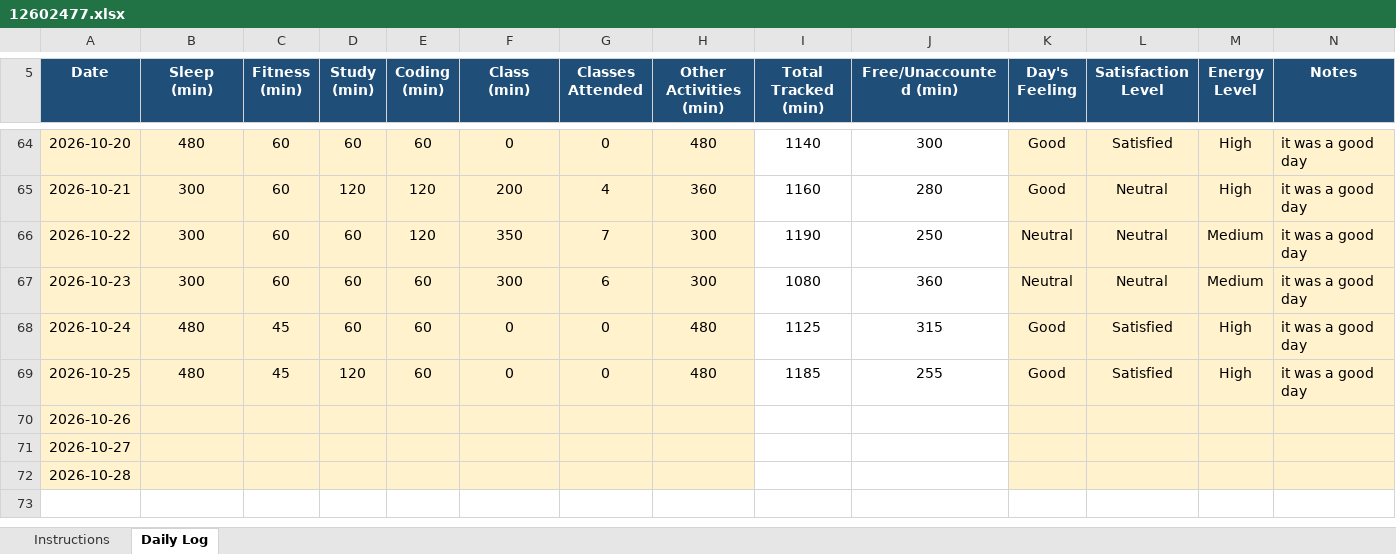
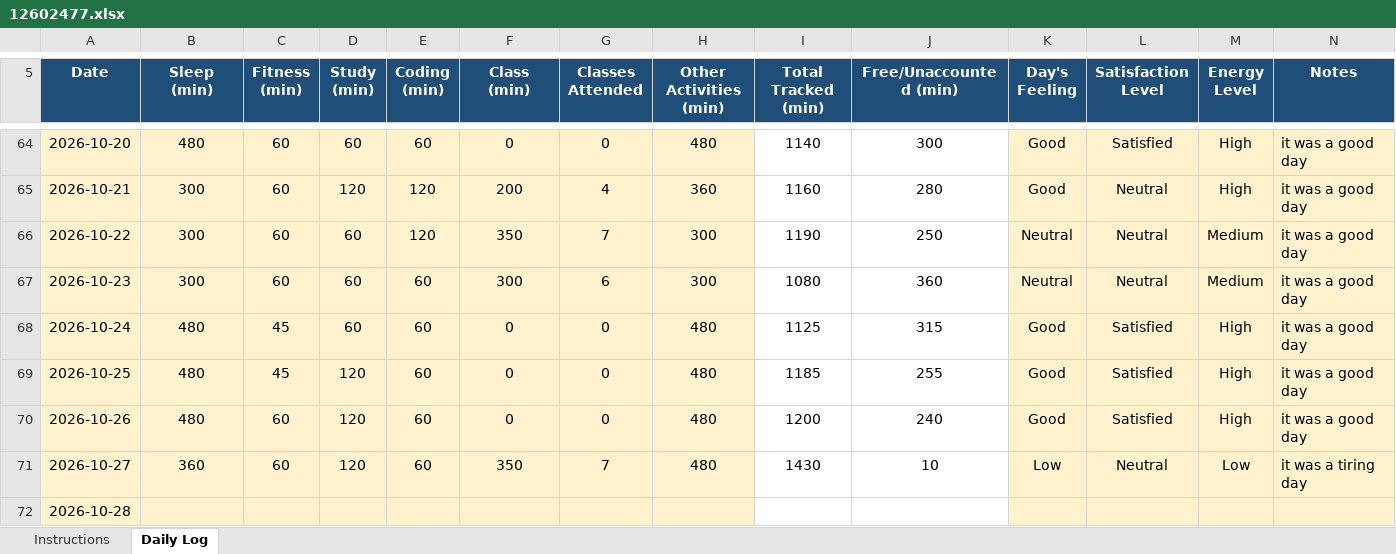
Before and after one commit to sweetioli005/CAP776, an Excel workbook: 12602477.xlsx, sheet Daily Log, drawn as a sheet; only a part is shown, gaps mark what is left out; values as stored, in another font and other column widths than the file's, no borders; conditional formats not drawn; the diff names each change by its address in the sheet, - before the commit and + after, or states it on an @@ line.

Commit message:
Add files via upload

```diff
--- a/12602477.xlsx (sheet Daily Log)
+++ b/12602477.xlsx (sheet Daily Log)
-B70 (Sleep (min)): (empty)
+B70 (Sleep (min)): 480
-C70:C71 (Fitness (min)): (empty)
+C70:C71 (Fitness (min)): 60
-D70:D71 (Study (min)): (empty)
+D70:D71 (Study (min)): 120
-E70:E71 (Coding (min)): (empty)
+E70:E71 (Coding (min)): 60
-F70 (Class (min)): (empty)
+F70 (Class (min)): 0
-G70 (Classes Attended): (empty)
+G70 (Classes Attended): 0
-H70:H71 (Other Activities (min)): (empty)
+H70:H71 (Other Activities (min)): 480
-I70 (Total Tracked (min)): (empty)
+I70 (Total Tracked (min)): 1200
-J70 (Free/Unaccounted (min)): (empty)
+J70 (Free/Unaccounted (min)): 240
-K70 (Day's Feeling): (empty)
+K70 (Day's Feeling): Good
-L70 (Satisfaction Level): (empty)
+L70 (Satisfaction Level): Satisfied
-M70 (Energy Level): (empty)
+M70 (Energy Level): High
-N70 (Notes): (empty)
+N70 (Notes): it was a good day
-B71 (Sleep (min)): (empty)
+B71 (Sleep (min)): 360
-F71 (Class (min)): (empty)
+F71 (Class (min)): 350
-G71 (Classes Attended): (empty)
+G71 (Classes Attended): 7
-I71 (Total Tracked (min)): (empty)
+I71 (Total Tracked (min)): 1430
-J71 (Free/Unaccounted (min)): (empty)
+J71 (Free/Unaccounted (min)): 10
-K71 (Day's Feeling): (empty)
+K71 (Day's Feeling): Low
-L71 (Satisfaction Level): (empty)
+L71 (Satisfaction Level): Neutral
-M71 (Energy Level): (empty)
+M71 (Energy Level): Low
-N71 (Notes): (empty)
+N71 (Notes): it was a tiring day
```
